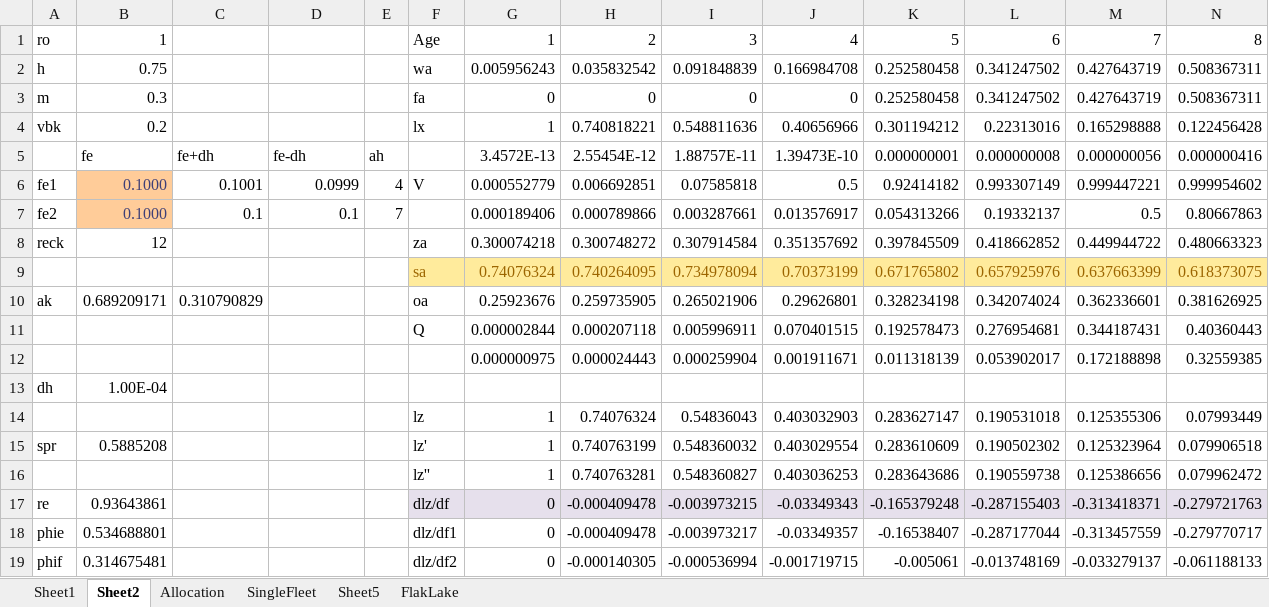
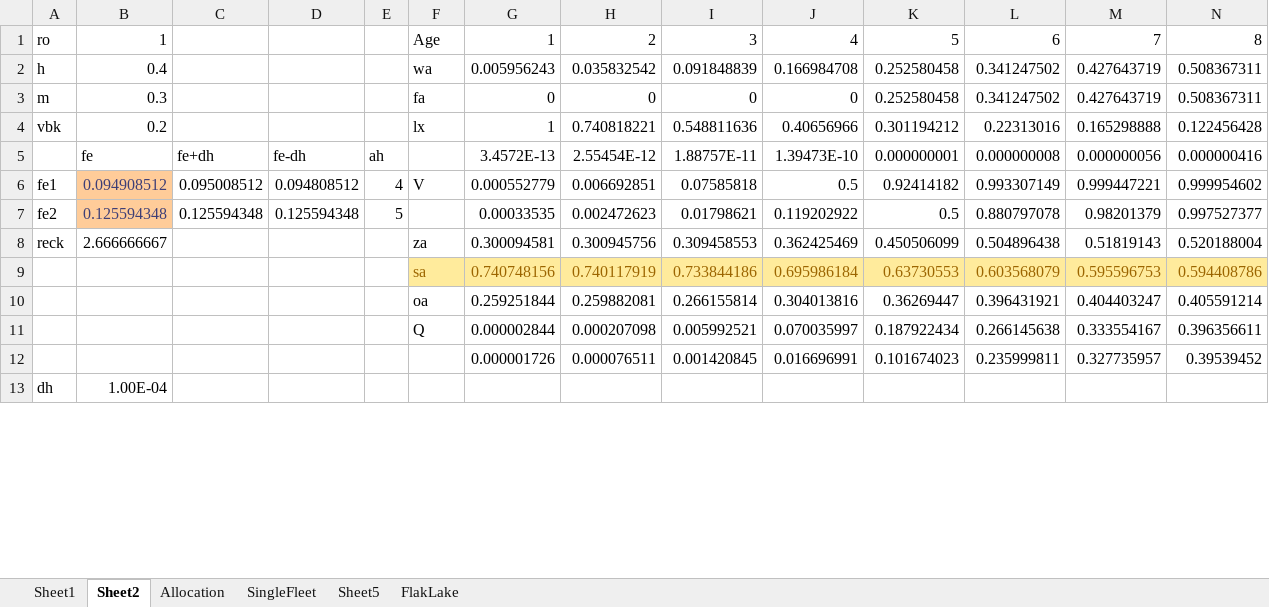
Before and after one commit to smartell/iSCAM, an Excel workbook: examples/MSF.xlsx, sheet Sheet2, drawn as a sheet; only a part is shown; values as stored, in another font and other column widths than the file's, no borders; charts and pictures not drawn; removed rows and columns are numbered as before the commit, all else as after; rows hold the shown columns only; the diff covers the shown part only; the diff names each change by its address in the sheet, - before the commit and + after, or states it on an @@ line.

```diff
--- a/examples/MSF.xlsx (sheet Sheet2)
+++ b/examples/MSF.xlsx (sheet Sheet2)
-B2: 0.75
+B2: 0.4
-B6: 0.1000
+B6: 0.094908512
-C6: 0.1001
+C6: 0.095008512
-D6: 0.0999
+D6: 0.094808512
-row 7: fe2 | 0.1000 | 0.1 | 0.1 | 7 |  | 0.000189406 | 0.000789866 | 0.003287661 | 0.013576917 | 0.054313266 | 0.19332137 | 0.5 | 0.80667863
-row 8: reck | 12 |  |  |  | za | 0.300074218 | 0.300748272 | 0.307914584 | 0.351357692 | 0.397845509 | 0.418662852 | 0.449944722 | 0.480663323
-row 9:  |  |  |  |  | sa | 0.74076324 | 0.740264095 | 0.734978094 | 0.70373199 | 0.671765802 | 0.657925976 | 0.637663399 | 0.618373075
-row 10: ak | 0.689209171 | 0.310790829 |  |  | oa | 0.25923676 | 0.259735905 | 0.265021906 | 0.29626801 | 0.328234198 | 0.342074024 | 0.362336601 | 0.381626925
-row 11:  |  |  |  |  | Q | 0.000002844 | 0.000207118 | 0.005996911 | 0.070401515 | 0.192578473 | 0.276954681 | 0.344187431 | 0.40360443
-row 12:  |  |  |  |  |  | 0.000000975 | 0.000024443 | 0.000259904 | 0.001911671 | 0.011318139 | 0.053902017 | 0.172188898 | 0.32559385
+row 7: fe2 | 0.125594348 | 0.125594348 | 0.125594348 | 5 |  | 0.00033535 | 0.002472623 | 0.01798621 | 0.119202922 | 0.5 | 0.880797078 | 0.98201379 | 0.997527377
+row 8: reck | 2.666666667 |  |  |  | za | 0.300094581 | 0.300945756 | 0.309458553 | 0.362425469 | 0.450506099 | 0.504896438 | 0.51819143 | 0.520188004
+row 9:  |  |  |  |  | sa | 0.740748156 | 0.740117919 | 0.733844186 | 0.695986184 | 0.63730553 | 0.603568079 | 0.595596753 | 0.594408786
+row 10:  |  |  |  |  | oa | 0.259251844 | 0.259882081 | 0.266155814 | 0.304013816 | 0.36269447 | 0.396431921 | 0.404403247 | 0.405591214
+row 11:  |  |  |  |  | Q | 0.000002844 | 0.000207098 | 0.005992521 | 0.070035997 | 0.187922434 | 0.266145638 | 0.333554167 | 0.396356611
+row 12:  |  |  |  |  |  | 0.000001726 | 0.000076511 | 0.001420845 | 0.016696991 | 0.101674023 | 0.235999811 | 0.327735957 | 0.39539452
-row 14:  |  |  |  |  | lz | 1 | 0.74076324 | 0.54836043 | 0.403032903 | 0.283627147 | 0.190531018 | 0.125355306 | 0.07993449
-row 15: spr | 0.5885208 |  |  |  | lz' | 1 | 0.740763199 | 0.548360032 | 0.403029554 | 0.283610609 | 0.190502302 | 0.125323964 | 0.079906518
-row 16:  |  |  |  |  | lz'' | 1 | 0.740763281 | 0.548360827 | 0.403036253 | 0.283643686 | 0.190559738 | 0.125386656 | 0.079962472
-row 17: re | 0.93643861 |  |  |  | dlz/df | 0 | -0.000409478 | -0.003973215 | -0.03349343 | -0.165379248 | -0.287155403 | -0.313418371 | -0.279721763
-row 18: phie | 0.534688801 |  |  |  | dlz/df1 | 0 | -0.000409478 | -0.003973217 | -0.03349357 | -0.16538407 | -0.287177044 | -0.313457559 | -0.279770717
-row 19: phif | 0.314675481 |  |  |  | dlz/df2 | 0 | -0.000140305 | -0.000536994 | -0.001719715 | -0.005061 | -0.013748169 | -0.033279137 | -0.061188133
```
Also changed, not shown: 33 added rows, 27 removed rows and 34 edited cells elsewhere in this sheet, sheet Allocation, charts or pictures, 2 other files.
